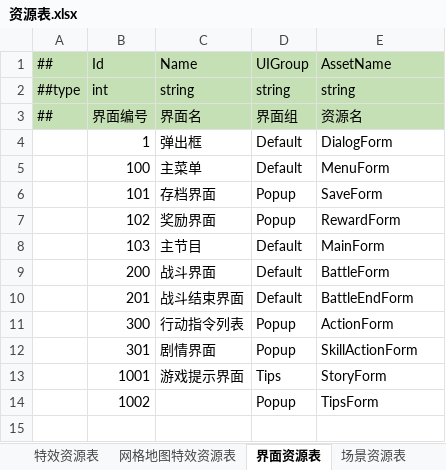
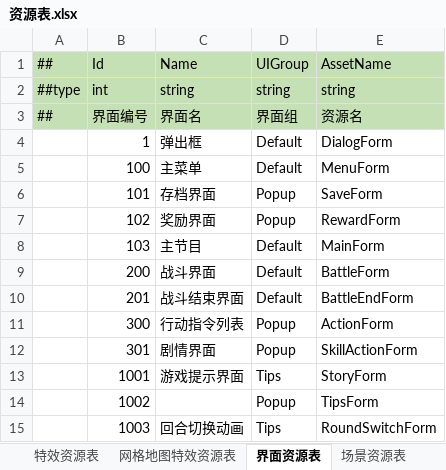
Before and after one commit to cnImpulse/AGame, an Excel workbook: 导表工具/Excels/资源表.xlsx, sheet 界面资源表, drawn as a sheet; values as stored, in another font and other column widths than the file's, no borders; the diff names each change by its address in the sheet, - before the commit and + after, or states it on an @@ line.

```diff
--- a/导表工具/Excels/资源表.xlsx (sheet 界面资源表)
+++ b/导表工具/Excels/资源表.xlsx (sheet 界面资源表)
+row 15:  | 1003 | 回合切换动画 | Tips | RoundSwitchForm
```
Also changed, not shown: 导表工具/Excels/__enums__.xlsx, 10 other files.
